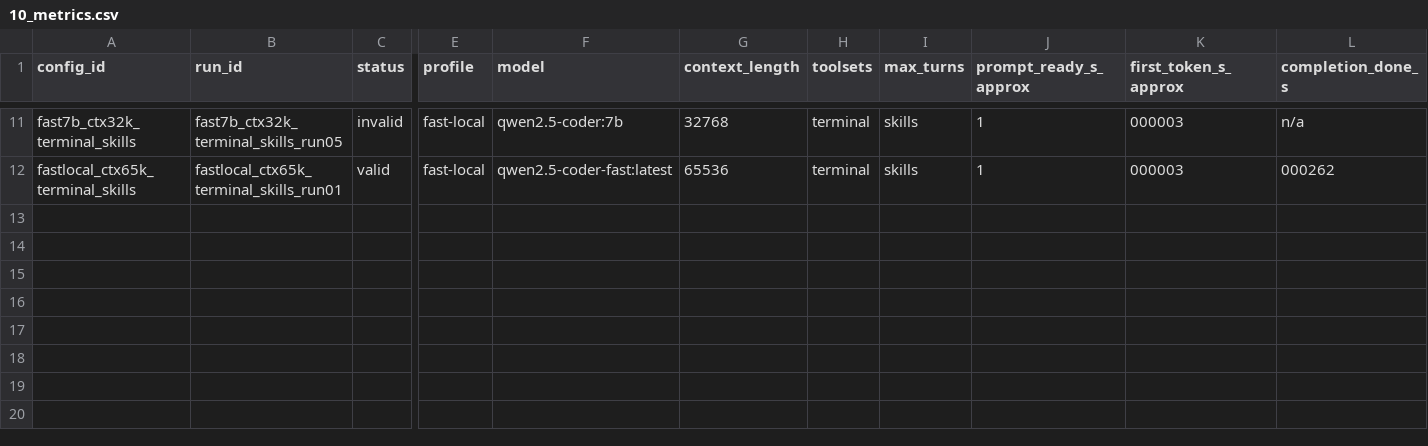
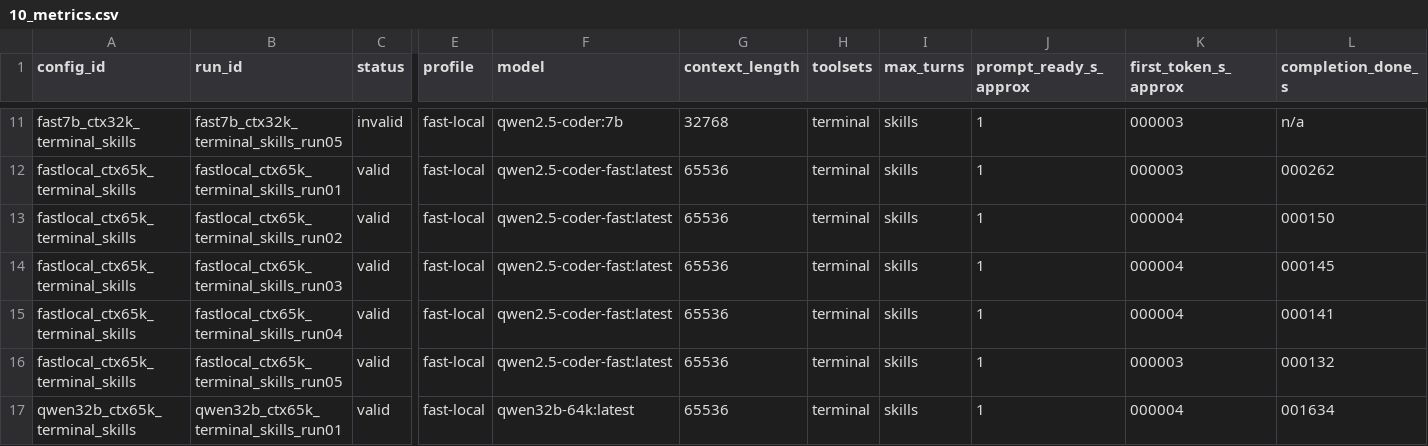
Before and after one commit to babygrootcicd/hermes_agent_setup_guide, a CSV file: docs/enhancements/benchmarks/20260430_210901_round4_response_latency/10_metrics.csv, drawn as a sheet; only a part is shown, gaps mark what is left out; rows hold the shown columns only; the diff names each change by its address in the sheet, - before the commit and + after, or states it on an @@ line.

Commit message:
Add benchmark runs and normalize results.json
Appends four new fastlocal_ctx65k_terminal_skills run entries to the response latency CSV. Updates examples/results.json: adds schema_version, validation_scope, overall_status and refreshes generated_at; and normalizes many check "name" fields to snake_case for a consistent result schema. These changes standardize the validation output and include additional benchmark data for the round4 response latency run.

Co-Authored-By: e.an <161005688+estateangela@users.noreply.github.com>

```diff
--- a/docs/enhancements/benchmarks/20260430_210901_round4_response_latency/10_metrics.csv
+++ b/docs/enhancements/benchmarks/20260430_210901_round4_response_latency/10_metrics.csv
+row 13: fastlocal_ctx65k_terminal_skills | fastlocal_ctx65k_terminal_skills_run02 | valid | fast-local | qwen2.5-coder-fast:latest | 65536 | terminal | skills | 1 | 000004 | 000150
+row 14: fastlocal_ctx65k_terminal_skills | fastlocal_ctx65k_terminal_skills_run03 | valid | fast-local | qwen2.5-coder-fast:latest | 65536 | terminal | skills | 1 | 000004 | 000145
+row 15: fastlocal_ctx65k_terminal_skills | fastlocal_ctx65k_terminal_skills_run04 | valid | fast-local | qwen2.5-coder-fast:latest | 65536 | terminal | skills | 1 | 000004 | 000141
+row 16: fastlocal_ctx65k_terminal_skills | fastlocal_ctx65k_terminal_skills_run05 | valid | fast-local | qwen2.5-coder-fast:latest | 65536 | terminal | skills | 1 | 000003 | 000132
+row 17: qwen32b_ctx65k_terminal_skills | qwen32b_ctx65k_terminal_skills_run01 | valid | fast-local | qwen32b-64k:latest | 65536 | terminal | skills | 1 | 000004 | 001634
```
Also changed, not shown: 1 other file.
